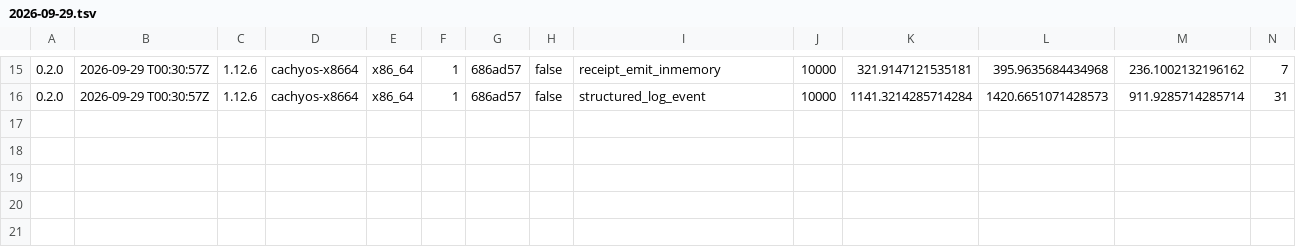
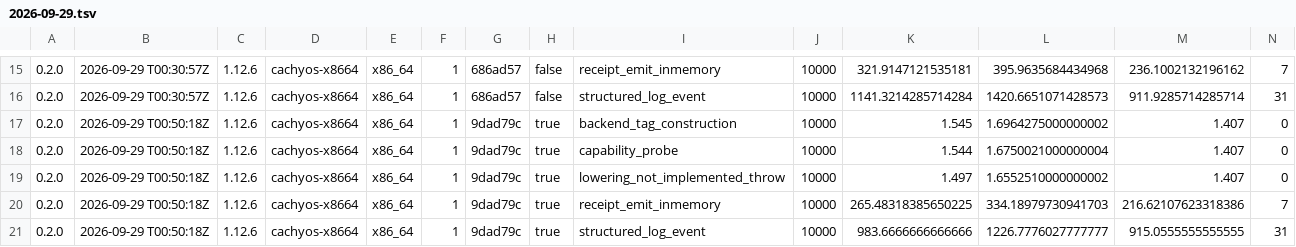
Before and after one commit to latentcollapse/Gesso, a TSV file: benchmark/results/2026-09-29.tsv, drawn as a sheet; only a part is shown, gaps mark what is left out; rows hold the shown columns only; the diff names each change by its address in the sheet, - before the commit and + after, or states it on an @@ line.

```diff
--- a/benchmark/results/2026-09-29.tsv
+++ b/benchmark/results/2026-09-29.tsv
+row 17: 0.2.0 | 2026-09-29 T00:50:18Z | 1.12.6 | cachyos-x8664 | x86_64 | 1 | 9dad79c | true | backend_tag_construction | 10000 | 1.545 | 1.6964275000000002 | 1.407 | 0
+row 18: 0.2.0 | 2026-09-29 T00:50:18Z | 1.12.6 | cachyos-x8664 | x86_64 | 1 | 9dad79c | true | capability_probe | 10000 | 1.544 | 1.6750021000000004 | 1.407 | 0
+row 19: 0.2.0 | 2026-09-29 T00:50:18Z | 1.12.6 | cachyos-x8664 | x86_64 | 1 | 9dad79c | true | lowering_not_implemented_throw | 10000 | 1.497 | 1.6552510000000002 | 1.407 | 0
+row 20: 0.2.0 | 2026-09-29 T00:50:18Z | 1.12.6 | cachyos-x8664 | x86_64 | 1 | 9dad79c | true | receipt_emit_inmemory | 10000 | 265.48318385650225 | 334.18979730941703 | 216.62107623318386 | 7
+row 21: 0.2.0 | 2026-09-29 T00:50:18Z | 1.12.6 | cachyos-x8664 | x86_64 | 1 | 9dad79c | true | structured_log_event | 10000 | 983.6666666666666 | 1226.7776027777777 | 915.0555555555555 | 31
```
Also changed, not shown: 1 other file.
